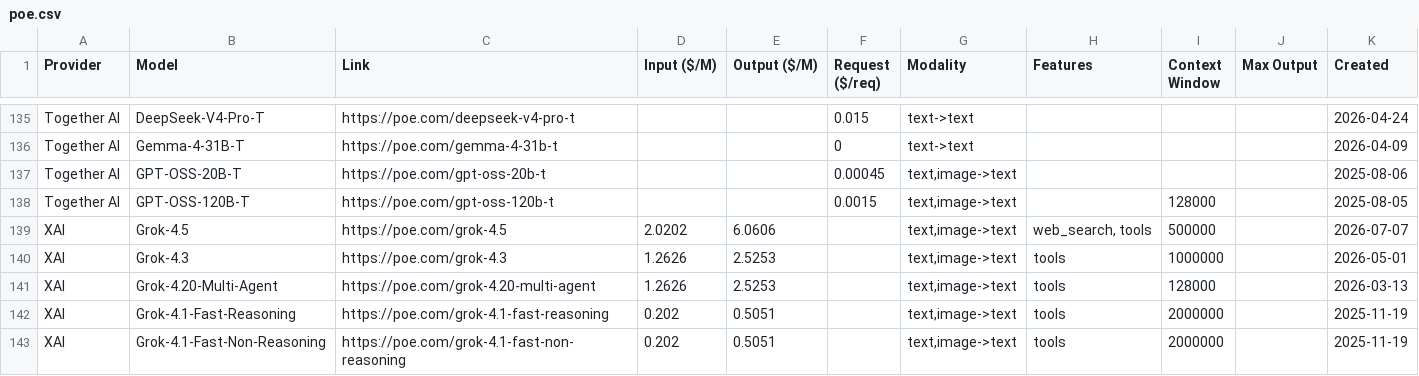
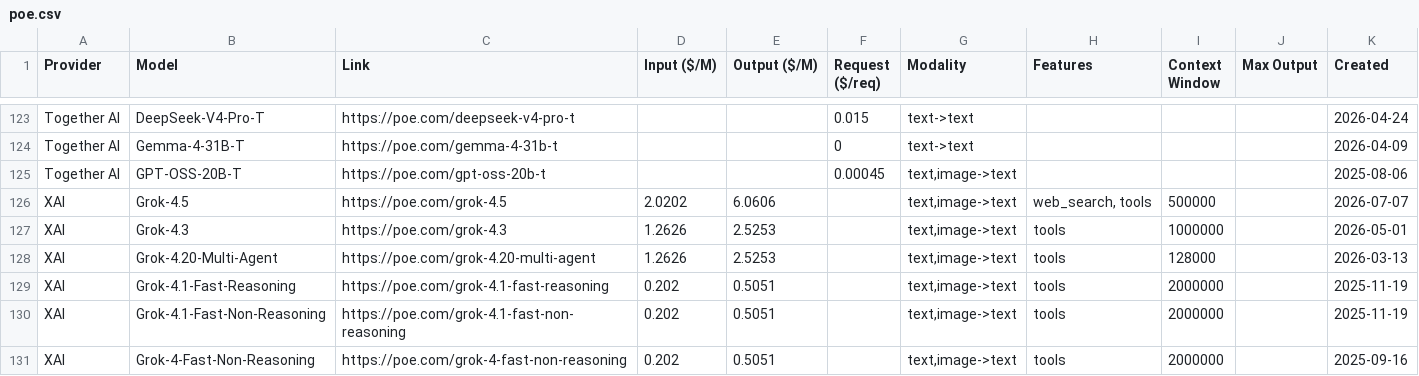
Before and after one commit to hezhizhen/tables-in-markdown, a CSV file: data/poe.csv, drawn as a sheet; only a part is shown, gaps mark what is left out; the shorter side is filled out with more unchanged rows; the diff covers the shown part only.

```diff
--- a/data/poe.csv
+++ b/data/poe.csv
@@ -137,3 +125,2 @@ Together AI,Gemma-4-31B-T,https://poe.com/gemma-4-31b-t,,,0,text->text,,,,2026-0
 Together AI,GPT-OSS-20B-T,https://poe.com/gpt-oss-20b-t,,,0.00045,"text,image->text",,,,2025-08-06
-Together AI,GPT-OSS-120B-T,https://poe.com/gpt-oss-120b-t,,,0.0015,"text,image->text",,128000,,2025-08-05
 XAI,Grok-4.5,https://poe.com/grok-4.5,2.0202,6.0606,,"text,image->text","web_search, tools",500000,,2026-07-07
```
Also changed, not shown: 12 removed rows elsewhere in this file.
